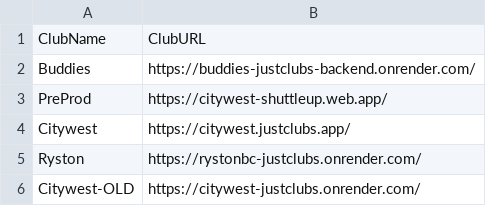
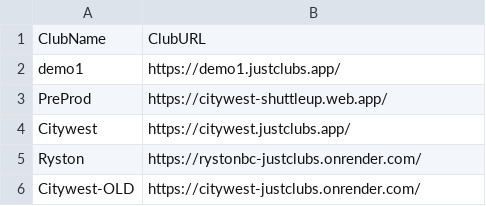
Before and after one commit to jayachandrangs/JustClubs, a CSV file: Clubs.csv, drawn as a sheet.

Commit message:
Update Clubs.csv with new demo club entry

```diff
--- a/Clubs.csv
+++ b/Clubs.csv
@@ -1,3 +1,3 @@
 ClubName,ClubURL
-Buddies,https://buddies-justclubs-backend.onrender.com/
+demo1,https://demo1.justclubs.app/
 PreProd,https://citywest-shuttleup.web.app/
```
